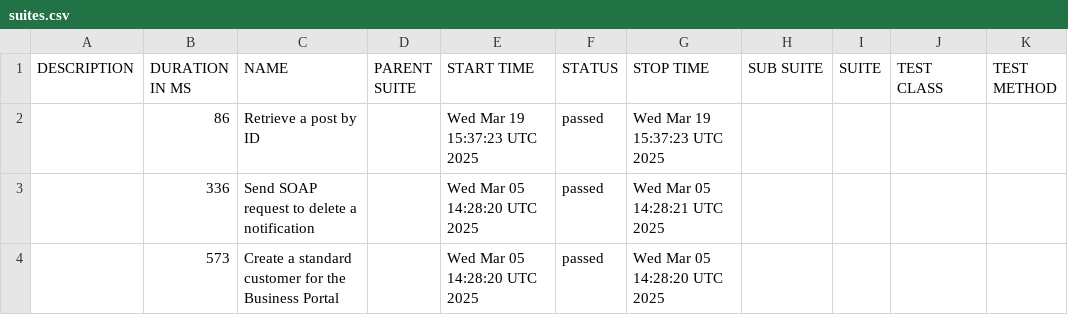
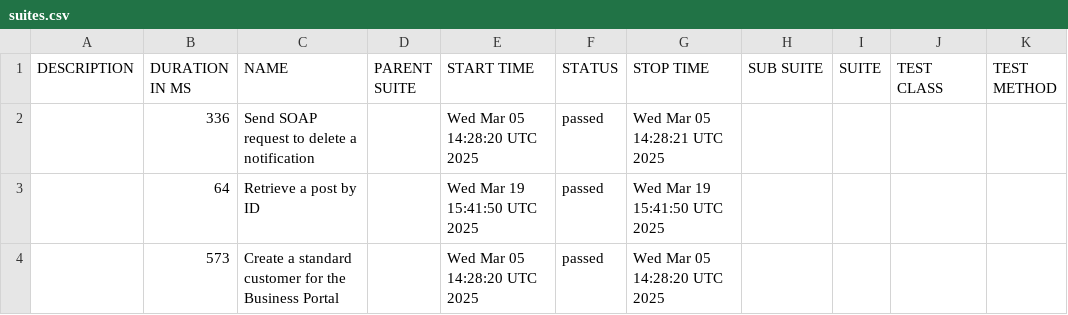
Before and after one commit to dhomi/pytest-bdd-playwright, a CSV file: data/suites.csv, drawn as a sheet; removed rows and columns are numbered as before the commit, all else as after; the diff names each change by its address in the sheet, - before the commit and + after, or states it on an @@ line.

```diff
--- a/data/suites.csv
+++ b/data/suites.csv
-row 2:  | 86 | Retrieve a post by ID |  | Wed Mar 19 15:37:23 UTC 2025 | passed | Wed Mar 19 15:37:23 UTC 2025
+row 3:  | 64 | Retrieve a post by ID |  | Wed Mar 19 15:41:50 UTC 2025 | passed | Wed Mar 19 15:41:50 UTC 2025
```
Also changed, not shown: data/behaviors.csv, 30 other files.
